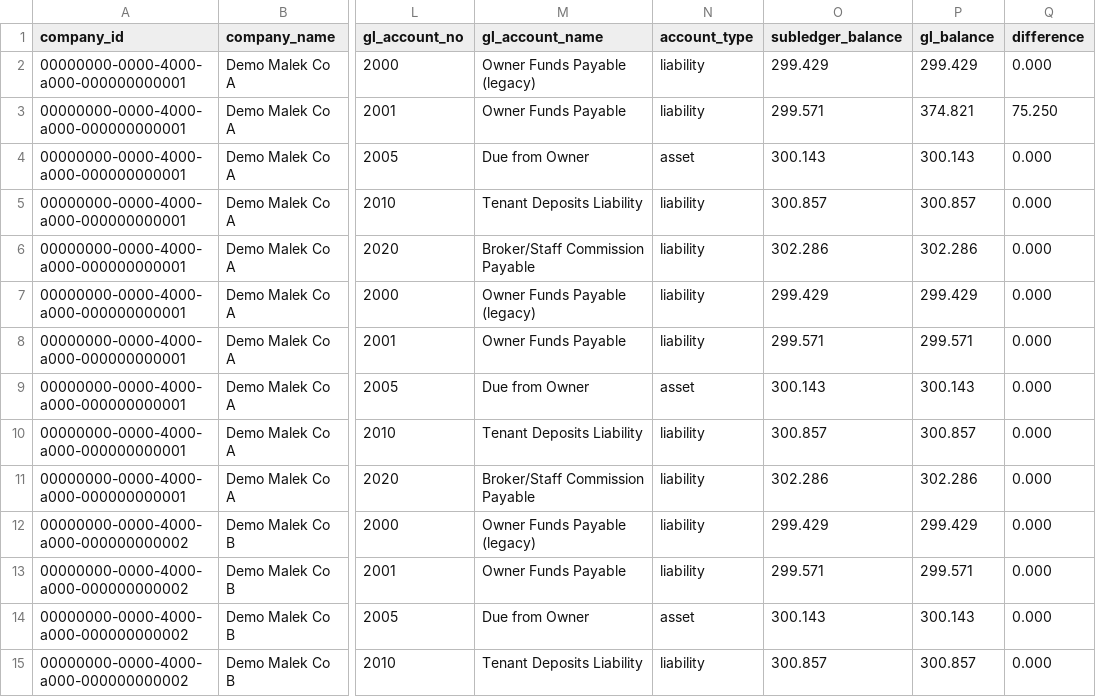
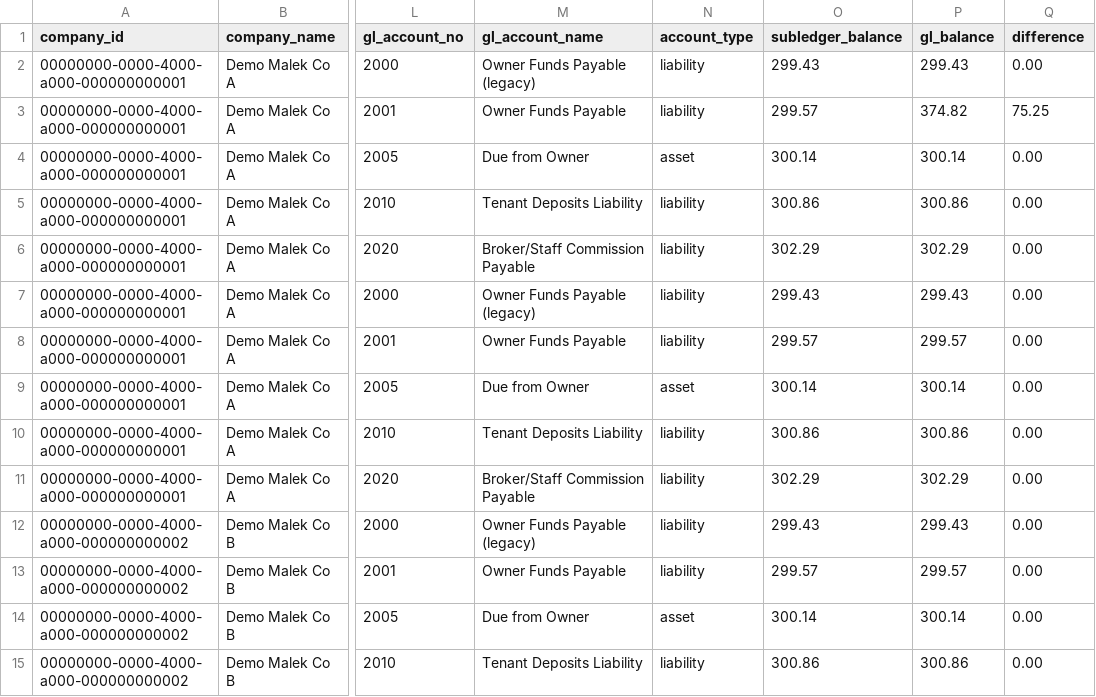
Before and after one commit to mohamedmasoud3030-tech/malek, a CSV file: evidence/s08/liability-balances-by-period.csv, drawn as a sheet; only a part is shown, gaps mark what is left out; the diff covers the shown part only; the diff names each change by its address in the sheet, - before the commit and + after, or states it on an @@ line.

```diff
--- a/evidence/s08/liability-balances-by-period.csv
+++ b/evidence/s08/liability-balances-by-period.csv
-O2 (subledger_balance): 299.429
+O2 (subledger_balance): 299.43
-P2 (gl_balance): 299.429
+P2 (gl_balance): 299.43
-Q2 (difference): 0.000
+Q2 (difference): 0.00
-O3 (subledger_balance): 299.571
+O3 (subledger_balance): 299.57
-P3 (gl_balance): 374.821
+P3 (gl_balance): 374.82
-Q3 (difference): 75.250
+Q3 (difference): 75.25
-O4 (subledger_balance): 300.143
+O4 (subledger_balance): 300.14
-P4 (gl_balance): 300.143
+P4 (gl_balance): 300.14
-Q4:Q15 (difference): 0.000
+Q4:Q15 (difference): 0.00
-O5 (subledger_balance): 300.857
+O5 (subledger_balance): 300.86
-P5 (gl_balance): 300.857
+P5 (gl_balance): 300.86
-O6 (subledger_balance): 302.286
+O6 (subledger_balance): 302.29
-P6 (gl_balance): 302.286
+P6 (gl_balance): 302.29
-O7 (subledger_balance): 299.429
+O7 (subledger_balance): 299.43
-P7 (gl_balance): 299.429
+P7 (gl_balance): 299.43
-O8 (subledger_balance): 299.571
+O8 (subledger_balance): 299.57
-P8 (gl_balance): 299.571
+P8 (gl_balance): 299.57
-O9 (subledger_balance): 300.143
+O9 (subledger_balance): 300.14
-P9 (gl_balance): 300.143
+P9 (gl_balance): 300.14
-O10 (subledger_balance): 300.857
+O10 (subledger_balance): 300.86
-P10 (gl_balance): 300.857
+P10 (gl_balance): 300.86
-O11 (subledger_balance): 302.286
+O11 (subledger_balance): 302.29
-P11 (gl_balance): 302.286
+P11 (gl_balance): 302.29
-O12 (subledger_balance): 299.429
+O12 (subledger_balance): 299.43
-P12 (gl_balance): 299.429
+P12 (gl_balance): 299.43
-O13 (subledger_balance): 299.571
+O13 (subledger_balance): 299.57
-P13 (gl_balance): 299.571
+P13 (gl_balance): 299.57
-O14 (subledger_balance): 300.143
+O14 (subledger_balance): 300.14
-P14 (gl_balance): 300.143
+P14 (gl_balance): 300.14
-O15 (subledger_balance): 300.857
+O15 (subledger_balance): 300.86
-P15 (gl_balance): 300.857
+P15 (gl_balance): 300.86
```
Also changed, not shown: 18 edited cells elsewhere in this file, evidence/s08/deposit-exceptions.csv, evidence/s08/expense-misclassification.csv, 22 other files.
